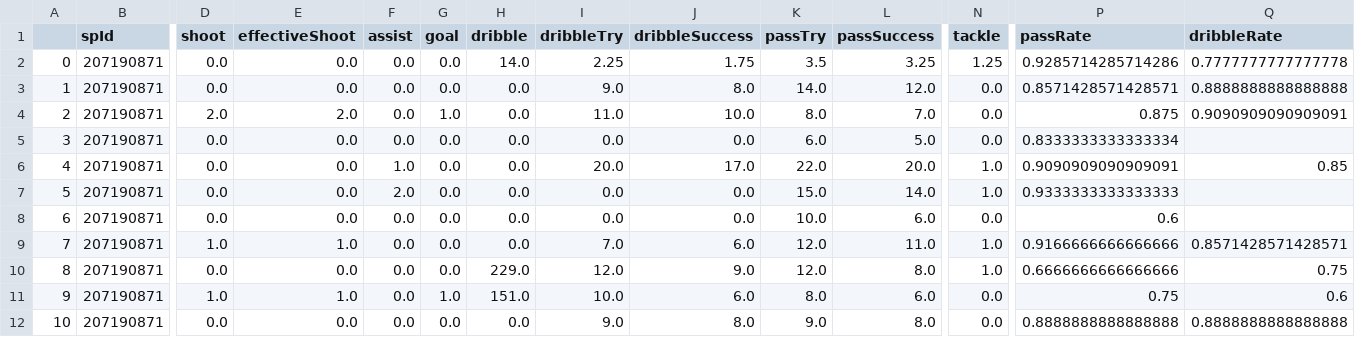
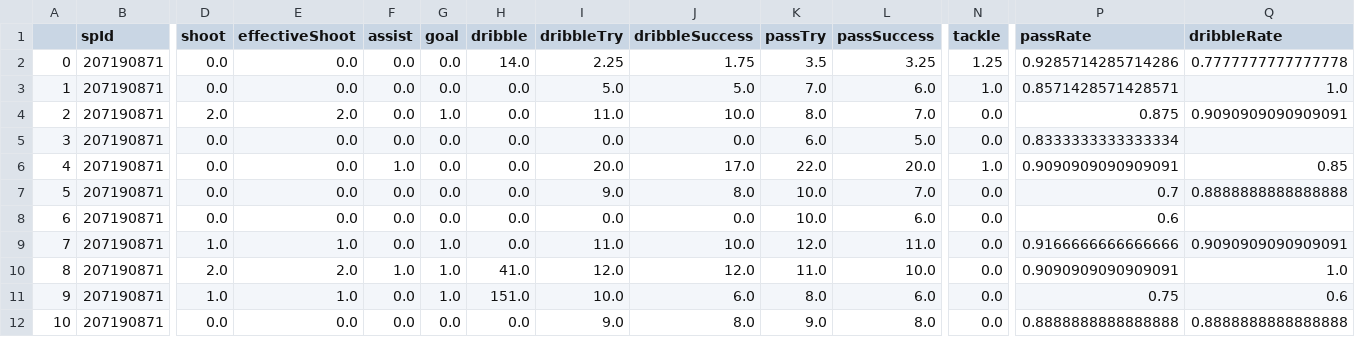
Before and after one commit to euneestella/fifa-online-ranker-analysis, a CSV file: neymar.csv, drawn as a sheet; only a part is shown, gaps mark what is left out; the diff covers the shown part only; the diff names each change by its address in the sheet, - before the commit and + after, or states it on an @@ line.

```diff
--- a/neymar.csv
+++ b/neymar.csv
-I3 (dribbleTry): 9.0
+I3 (dribbleTry): 5.0
-J3 (dribbleSuccess): 8.0
+J3 (dribbleSuccess): 5.0
-K3 (passTry): 14.0
+K3 (passTry): 7.0
-L3 (passSuccess): 12.0
+L3 (passSuccess): 6.0
-N3 (tackle): 0.0
+N3 (tackle): 1.0
-Q3 (dribbleRate): 0.8888888888888888
+Q3 (dribbleRate): 1.0
-F7 (assist): 2.0
+F7 (assist): 0.0
-I7 (dribbleTry): 0.0
+I7 (dribbleTry): 9.0
-J7 (dribbleSuccess): 0.0
+J7 (dribbleSuccess): 8.0
-K7 (passTry): 15.0
+K7 (passTry): 10.0
-L7 (passSuccess): 14.0
+L7 (passSuccess): 7.0
-N7 (tackle): 1.0
+N7 (tackle): 0.0
-P7 (passRate): 0.9333333333333333
+P7 (passRate): 0.7
-Q7 (dribbleRate): (empty)
+Q7 (dribbleRate): 0.8888888888888888
-G9:G10 (goal): 0.0
+G9:G10 (goal): 1.0
-I9 (dribbleTry): 7.0
+I9 (dribbleTry): 11.0
-J9 (dribbleSuccess): 6.0
+J9 (dribbleSuccess): 10.0
-N9:N10 (tackle): 1.0
+N9:N10 (tackle): 0.0
-Q9 (dribbleRate): 0.8571428571428571
+Q9 (dribbleRate): 0.9090909090909091
-D10 (shoot): 0.0
+D10 (shoot): 2.0
-E10 (effectiveShoot): 0.0
+E10 (effectiveShoot): 2.0
-F10 (assist): 0.0
+F10 (assist): 1.0
-H10 (dribble): 229.0
+H10 (dribble): 41.0
-J10 (dribbleSuccess): 9.0
+J10 (dribbleSuccess): 12.0
-K10 (passTry): 12.0
+K10 (passTry): 11.0
-L10 (passSuccess): 8.0
+L10 (passSuccess): 10.0
-P10 (passRate): 0.6666666666666666
+P10 (passRate): 0.9090909090909091
-Q10 (dribbleRate): 0.75
+Q10 (dribbleRate): 1.0
```
Also changed, not shown: 168 edited cells elsewhere in this file, messi.csv, ronaldo.csv, 1 other file.
